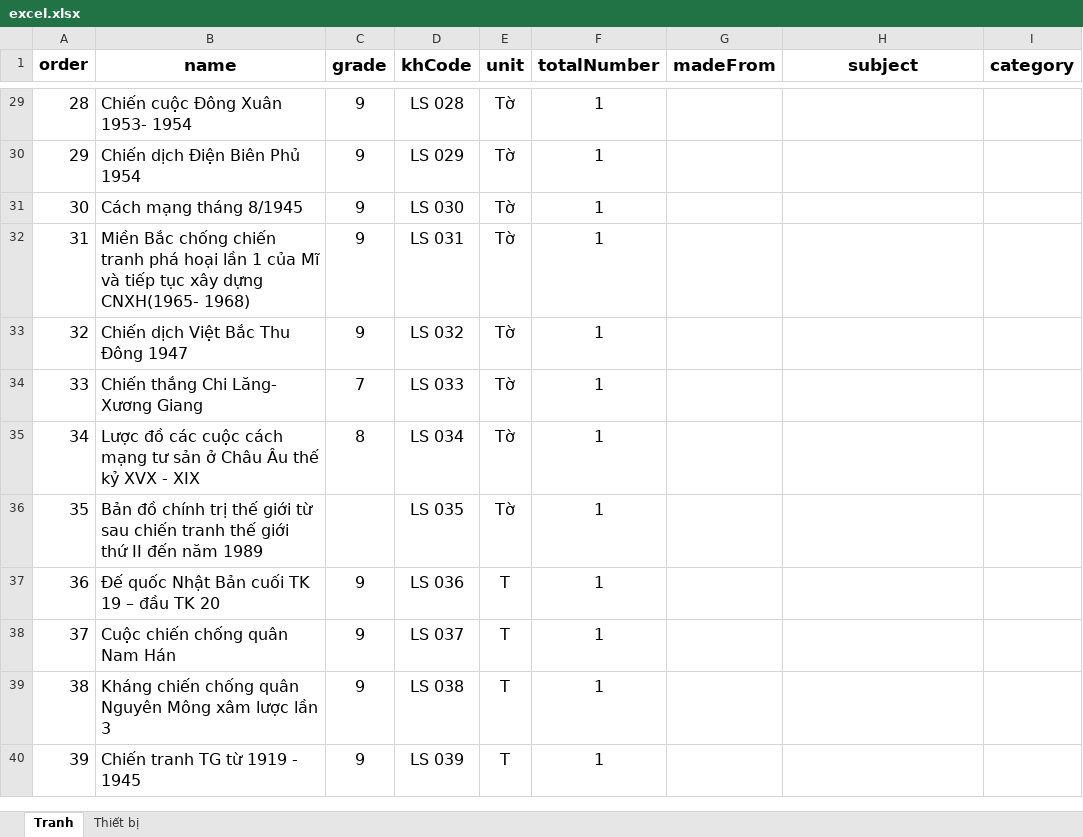
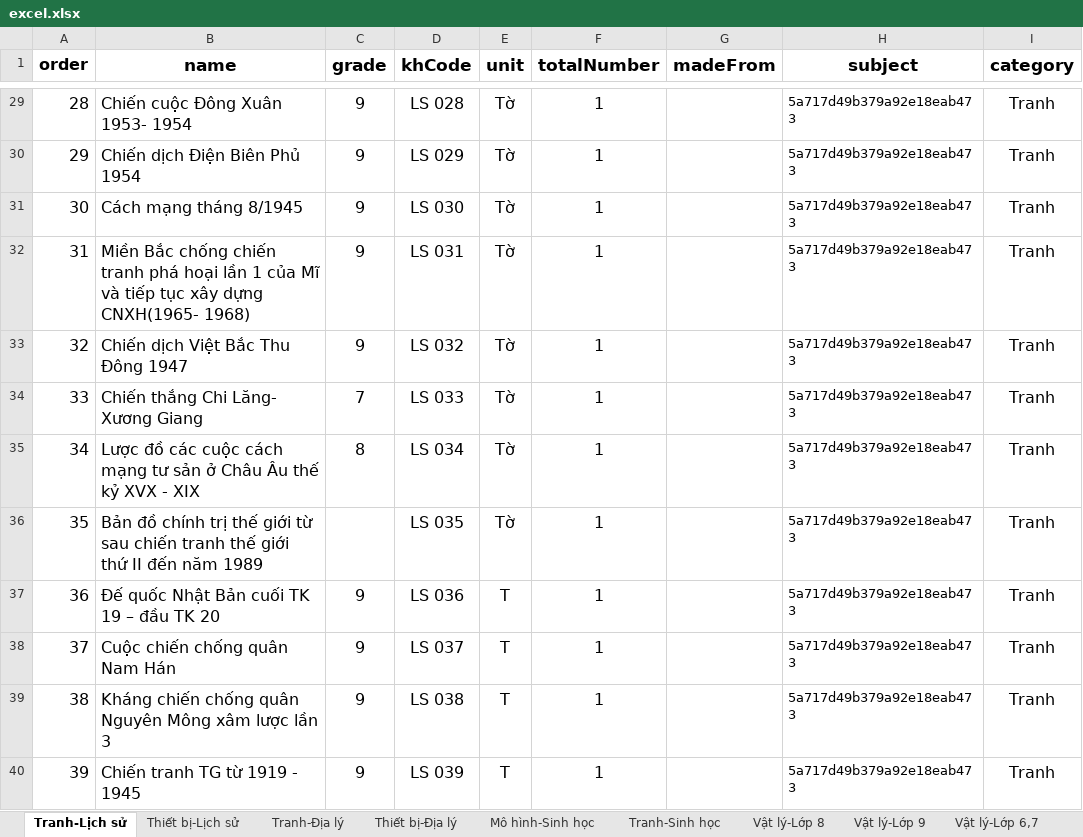
Before and after one commit to HeligPfleigh/teachingaids, an Excel workbook: src/server/excel_files/excel.xlsx, sheet Tranh-Lịch sử, drawn as a sheet; only a part is shown, gaps mark what is left out; values as stored, in another font and other column widths than the file's, no borders; the diff covers the shown part only; the diff names each change by its address in the sheet, - before the commit and + after, or states it on an @@ line.

```diff
--- a/src/server/excel_files/excel.xlsx (sheet Tranh-Lịch sử)
+++ b/src/server/excel_files/excel.xlsx (sheet Tranh-Lịch sử)
-sheet tab: Tranh
+sheet tab: Tranh-Lịch sử
-sheet tab: Thiết bị
+sheet tab: Thiết bị-Lịch sử
+sheet tab: Tranh-Địa lý
+sheet tab: Thiết bị-Địa lý
+sheet tab: Mô hình-Sinh học
+sheet tab: Tranh-Sinh học
+sheet tab: Vật lý-Lớp 8
+sheet tab: Vật lý-Lớp 9
+sheet tab: Vật lý-Lớp 6,7
-H29:H40 (subject): (empty)
+H29:H40 (subject): 5a717d49b379a92e18eab473
-I29:I40 (category): (empty)
+I29:I40 (category): Tranh
```
Also changed, not shown: 54 edited cells elsewhere in this sheet, sheet Thiết bị-Lịch sử, other sheet tabs.
